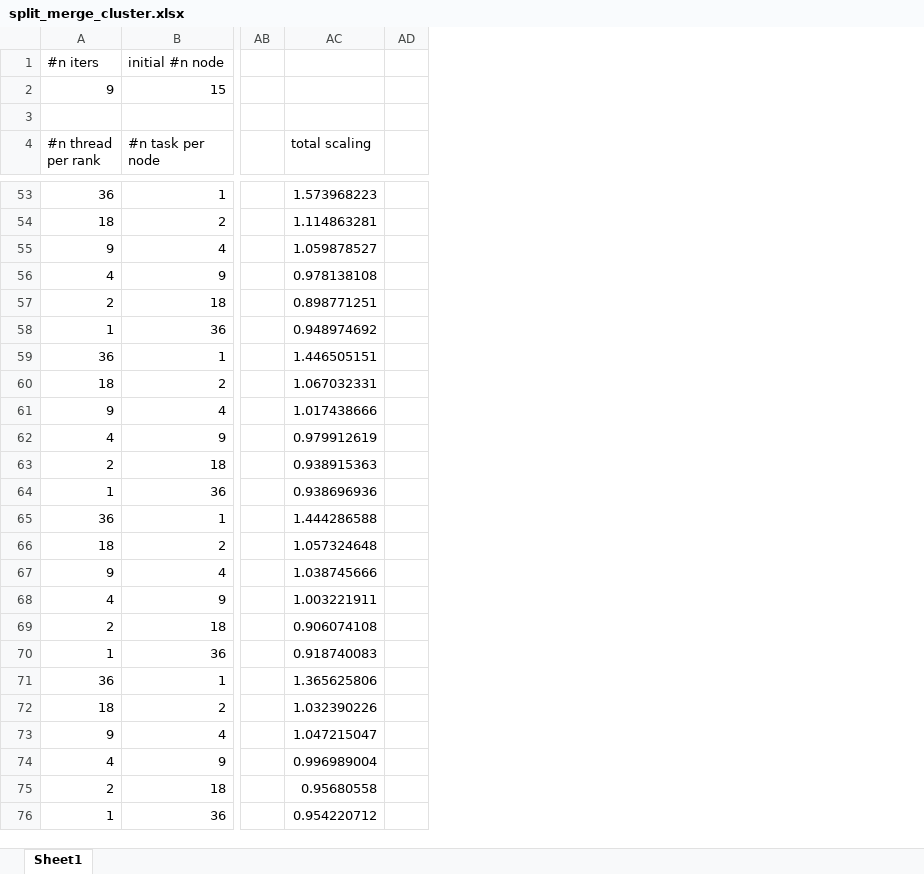
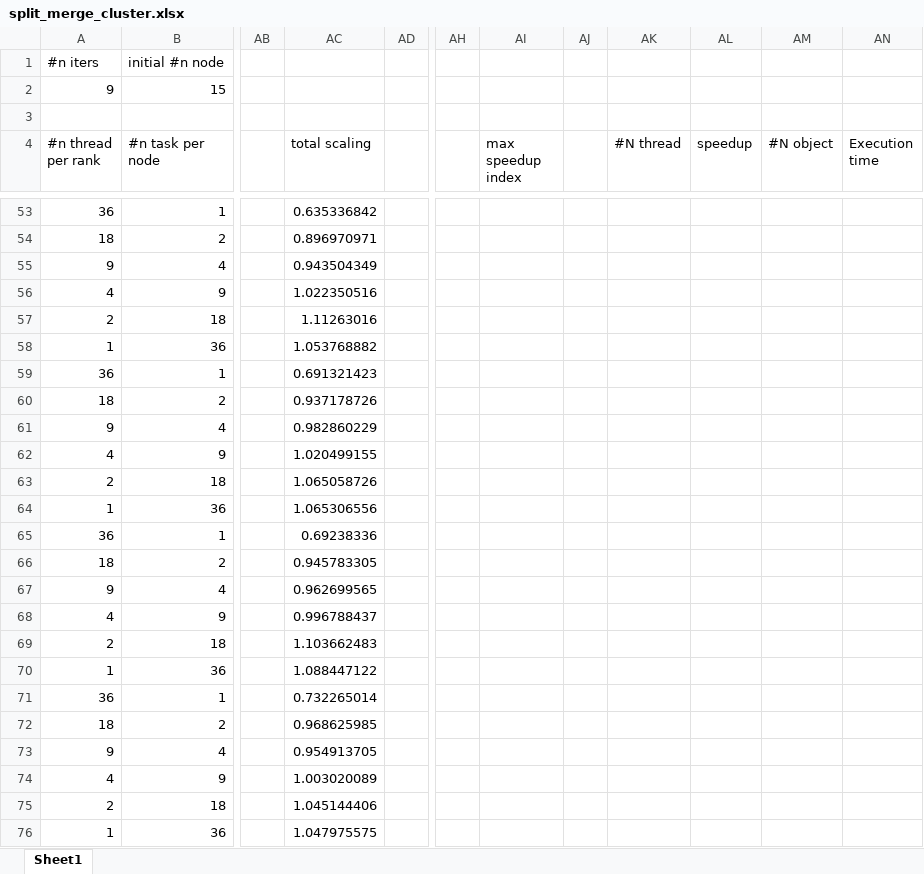
Before and after one commit to jolatechno/Quantum-graph-simulation-plots, an Excel workbook: scaling-plots/excel-processed/split_merge_cluster.xlsx, sheet Sheet1, drawn as a sheet; only a part is shown, gaps mark what is left out; values as stored, in another font and other column widths than the file's, no borders; charts and pictures not drawn; the diff covers the shown part only; the diff names each change by its address in the sheet, - before the commit and + after, or states it on an @@ line.

```diff
--- a/scaling-plots/excel-processed/split_merge_cluster.xlsx (sheet Sheet1)
+++ b/scaling-plots/excel-processed/split_merge_cluster.xlsx (sheet Sheet1)
+column AH, empty
+column AI (max speedup index), empty
+column AJ, empty
+column AK (#N thread), empty
+column AL (speedup), empty
+column AM (#N object), empty
+column AN (Execution time), empty
-AC53 (total scaling): 1.573968223
+AC53 (total scaling): 0.635336842
-AC54 (total scaling): 1.114863281
+AC54 (total scaling): 0.896970971
-AC55 (total scaling): 1.059878527
+AC55 (total scaling): 0.943504349
-AC56 (total scaling): 0.978138108
+AC56 (total scaling): 1.022350516
-AC57 (total scaling): 0.898771251
+AC57 (total scaling): 1.11263016
-AC58 (total scaling): 0.948974692
+AC58 (total scaling): 1.053768882
-AC59 (total scaling): 1.446505151
+AC59 (total scaling): 0.691321423
-AC60 (total scaling): 1.067032331
+AC60 (total scaling): 0.937178726
-AC61 (total scaling): 1.017438666
+AC61 (total scaling): 0.982860229
-AC62 (total scaling): 0.979912619
+AC62 (total scaling): 1.020499155
-AC63 (total scaling): 0.938915363
+AC63 (total scaling): 1.065058726
-AC64 (total scaling): 0.938696936
+AC64 (total scaling): 1.065306556
-AC65 (total scaling): 1.444286588
+AC65 (total scaling): 0.69238336
-AC66 (total scaling): 1.057324648
+AC66 (total scaling): 0.945783305
-AC67 (total scaling): 1.038745666
+AC67 (total scaling): 0.962699565
-AC68 (total scaling): 1.003221911
+AC68 (total scaling): 0.996788437
-AC69 (total scaling): 0.906074108
+AC69 (total scaling): 1.103662483
-AC70 (total scaling): 0.918740083
+AC70 (total scaling): 1.088447122
-AC71 (total scaling): 1.365625806
+AC71 (total scaling): 0.732265014
-AC72 (total scaling): 1.032390226
+AC72 (total scaling): 0.968625985
-AC73 (total scaling): 1.047215047
+AC73 (total scaling): 0.954913705
-AC74 (total scaling): 0.996989004
+AC74 (total scaling): 1.003020089
-AC75 (total scaling): 0.95680558
+AC75 (total scaling): 1.045144406
-AC76 (total scaling): 0.954220712
+AC76 (total scaling): 1.047975575
```
Also changed, not shown: 90 edited cells elsewhere in this sheet, charts or pictures, 4 other files.
